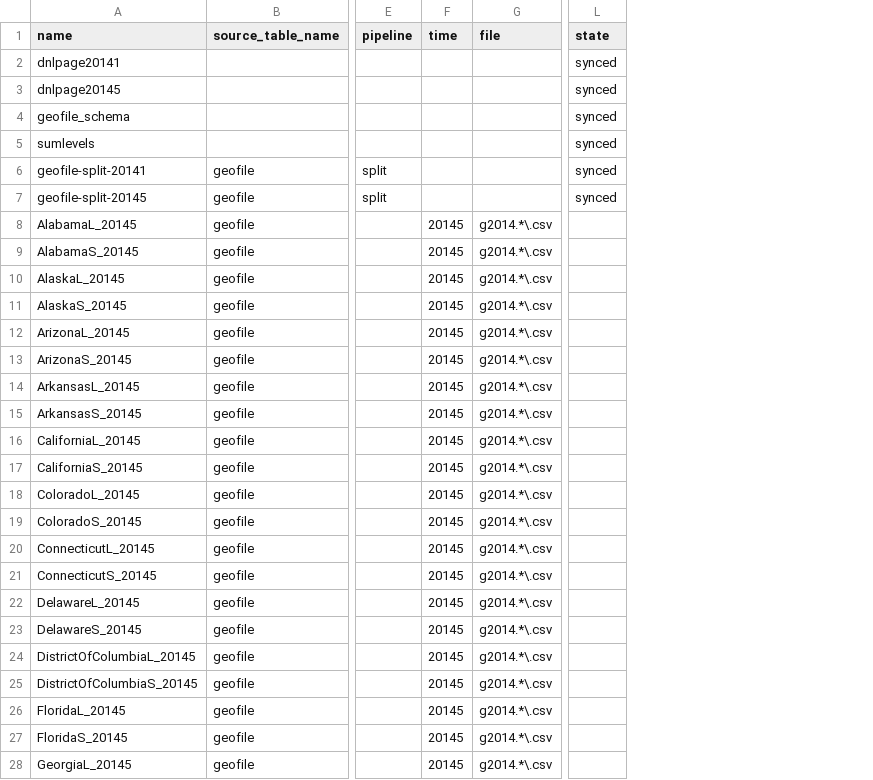
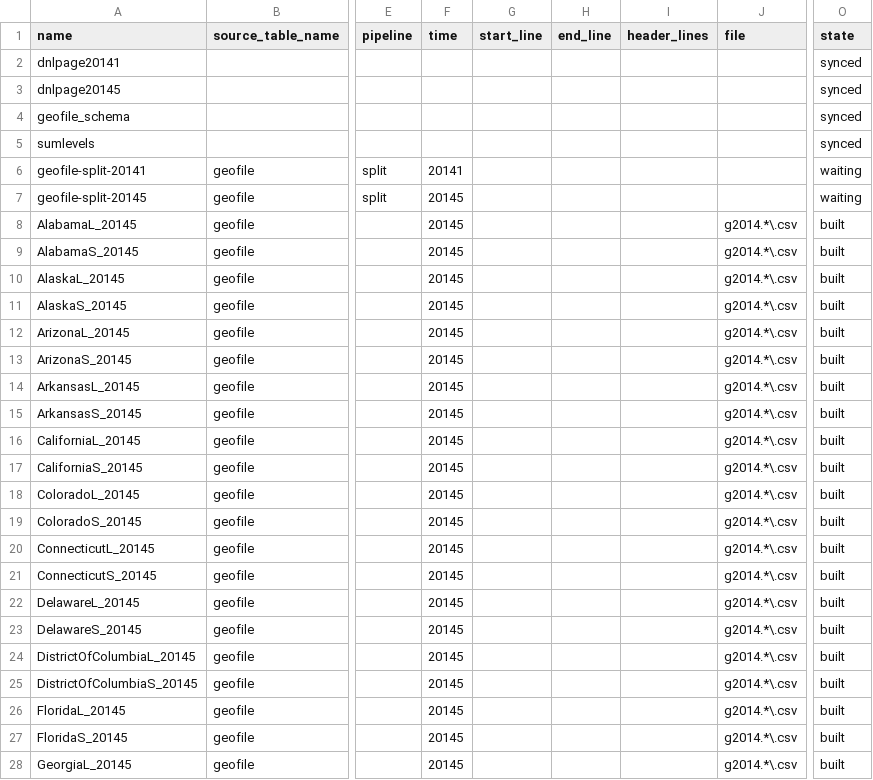
Before and after one commit to CivicKnowledge/census-bundles, a CSV file: census.gov/acs-geofile-2014/sources.csv, drawn as a sheet; only a part is shown, gaps mark what is left out; addresses are those after the commit; the diff covers the shown part only; the diff names each change by its address in the sheet, - before the commit and + after, or states it on an @@ line.

```diff
--- a/census.gov/acs-geofile-2014/sources.csv
+++ b/census.gov/acs-geofile-2014/sources.csv
+column G (start_line), empty
+column H (end_line), empty
+column I (header_lines), empty
-F6 (time): (empty)
+F6 (time): 20141
-O6:O7 (state): synced
+O6:O7 (state): waiting
-F7 (time): (empty)
+F7 (time): 20145
-O8:O28 (state): (empty)
+O8:O28 (state): built
```
Also changed, not shown: 138 edited cells elsewhere in this file, census.gov/acs_geofile-schemas-2009e/sources.csv, 5 other files.
